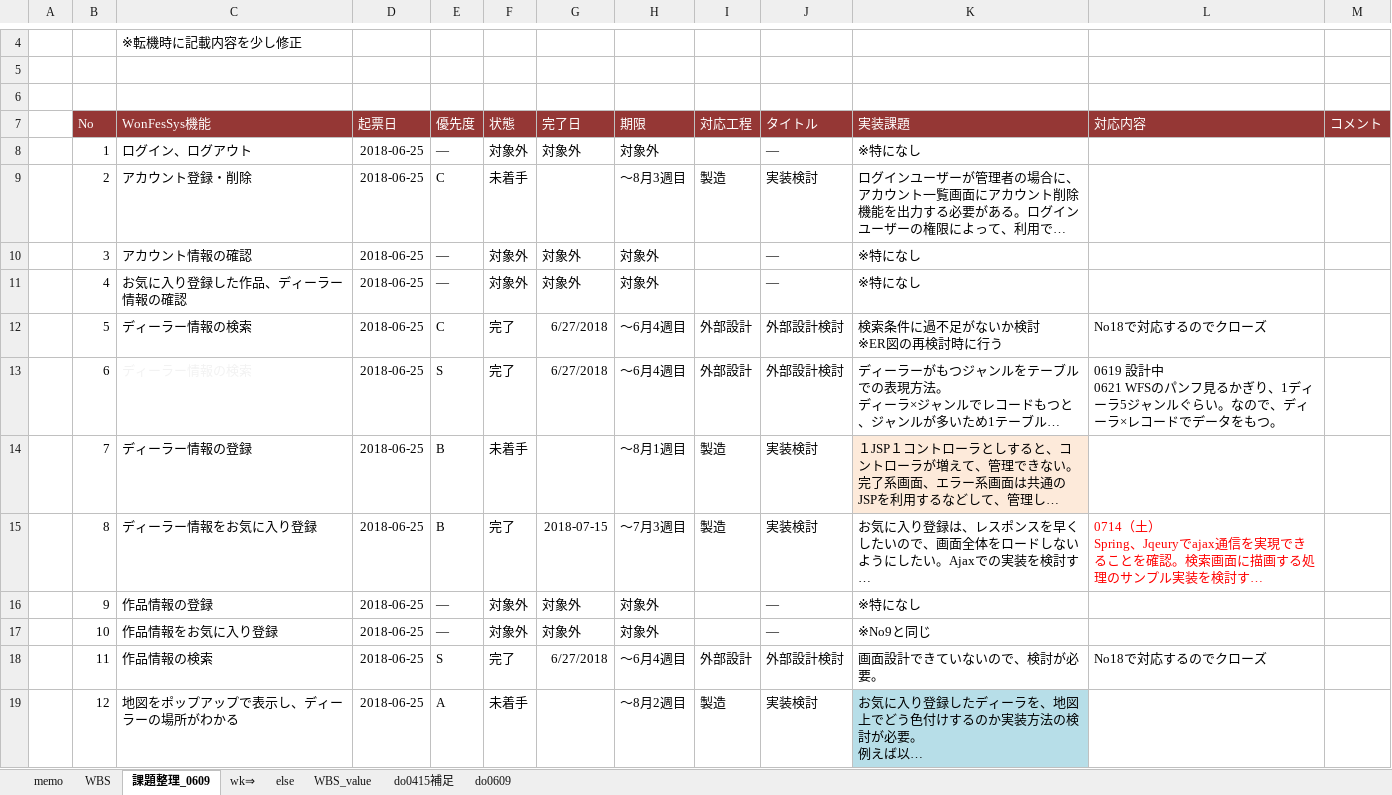
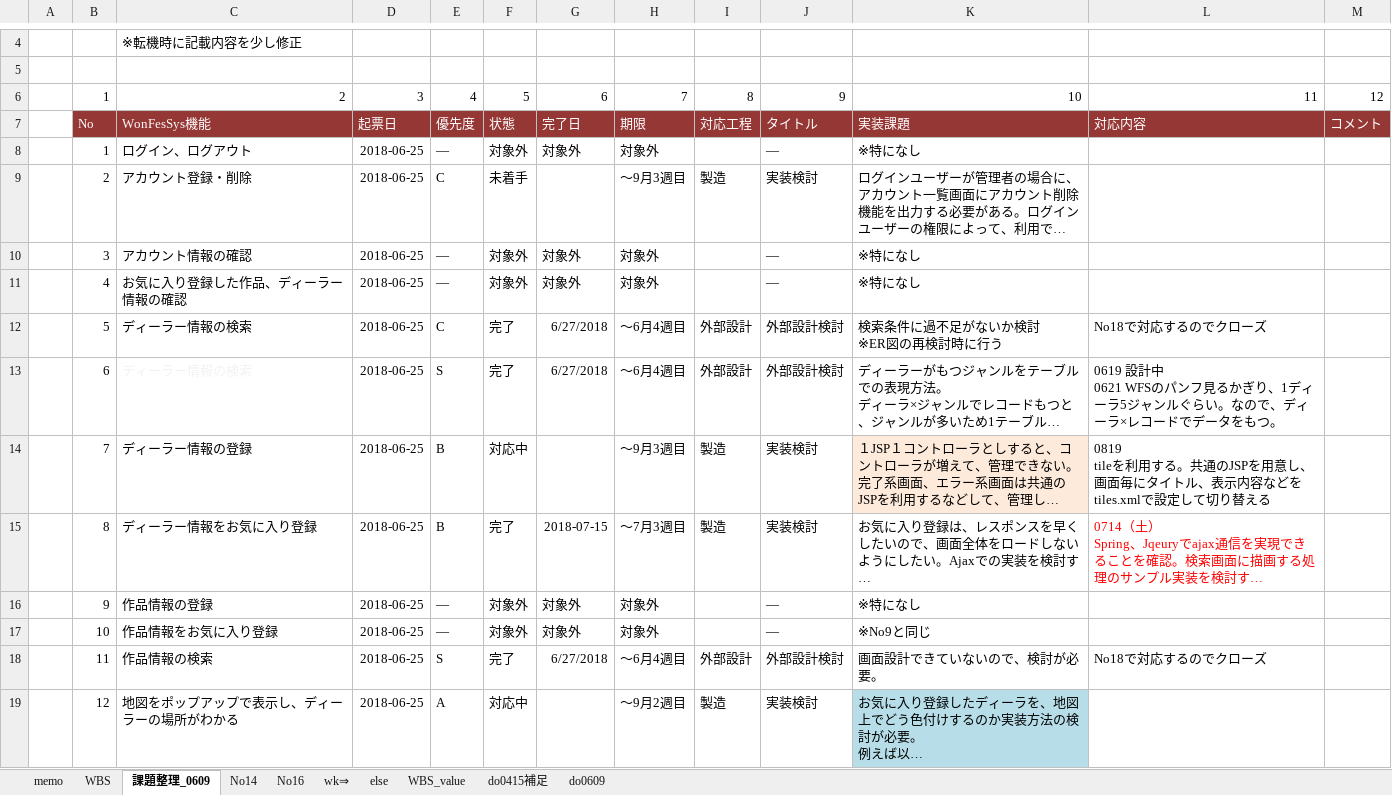
Before and after one commit to gitRock2016/WFS_Design, an Excel workbook: 99.work/TODOList_課題・気になる.xlsx, sheet 課題整理_0609, drawn as a sheet; only a part is shown, gaps mark what is left out; long unchanged cells end in …; values as stored, in another font and other column widths than the file's, no borders; conditional formats not drawn; ↵ is a line break in a cell; the diff covers the shown part only; the diff names each change by its address in the sheet, - before the commit and + after, or states it on an @@ line.

```diff
--- a/99.work/TODOList_課題・気になる.xlsx (sheet 課題整理_0609)
+++ b/99.work/TODOList_課題・気になる.xlsx (sheet 課題整理_0609)
+sheet tab: No14
+sheet tab: No16
-row 6: (empty)
+row 6:  | 1 | 2 | 3 | 4 | 5 | 6 | 7 | 8 | 9 | 10 | 11 | 12
-H9: ～8月3週目
+H9: ～9月3週目
-F14: 未着手
+F14: 対応中
-H14: ～8月1週目
+H14: ～9月3週目
-L14: (empty)
+L14: 0819 ↵ tileを利用する。共通のJSPを用意し、画面毎にタイトル、表示内容などをtiles.xmlで設定して切り替える
-F19: 未着手
+F19: 対応中
-H19: ～8月2週目
+H19: ～9月2週目
```
Also changed, not shown: 16 edited cells elsewhere in this sheet, sheet WBS, sheet memo, sheet WBS_value, formulas that keep their value, hidden cells, charts or pictures.
